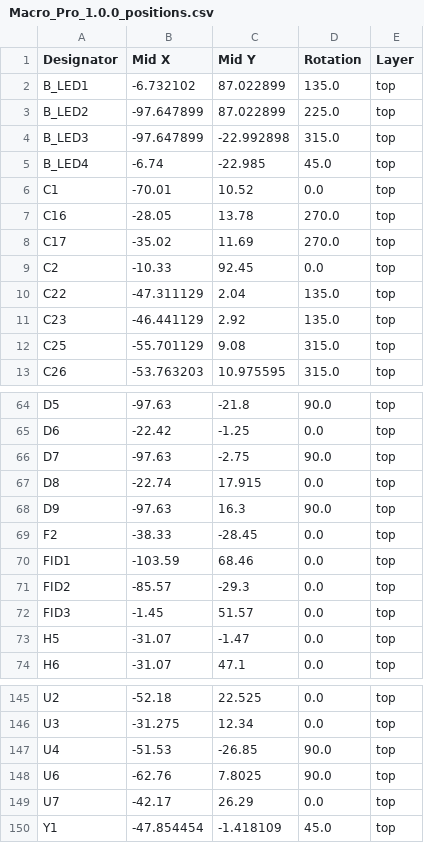
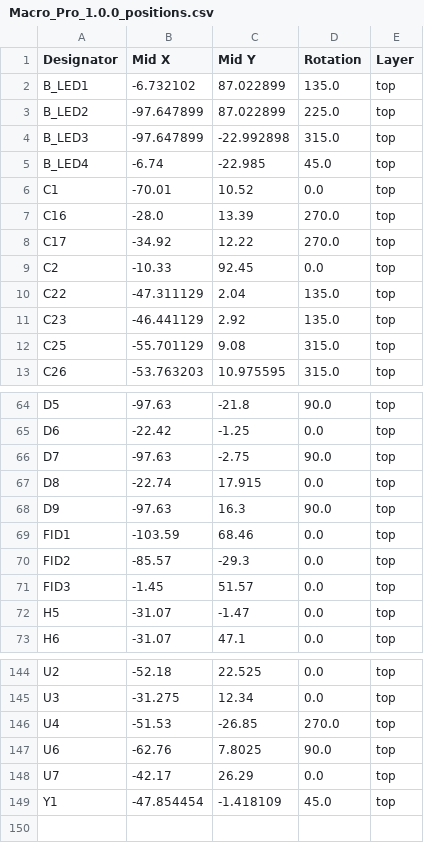
Before and after one commit to flamefir/Macro-Pro, a CSV file: hardware/production/Macro_Pro_1.0.0_positions.csv, drawn as a sheet; only a part is shown, gaps mark what is left out.

```diff
--- a/hardware/production/Macro_Pro_1.0.0_positions.csv
+++ b/hardware/production/Macro_Pro_1.0.0_positions.csv
@@ -6,4 +6,4 @@ B_LED4,-6.74,-22.985,45.0,top
 C1,-70.01,10.52,0.0,top
-C16,-28.05,13.78,270.0,top
-C17,-35.02,11.69,270.0,top
+C16,-28.0,13.39,270.0,top
+C17,-34.92,12.22,270.0,top
 C2,-10.33,92.45,0.0,top
@@ -68,3 +68,2 @@ D8,-22.74,17.915,0.0,top
 D9,-97.63,16.3,90.0,top
-F2,-38.33,-28.45,0.0,top
 FID1,-103.59,68.46,0.0,top
@@ -146,3 +145,3 @@ U2,-52.18,22.525,0.0,top
 U3,-31.275,12.34,0.0,top
-U4,-51.53,-26.85,90.0,top
+U4,-51.53,-26.85,270.0,top
 U6,-62.76,7.8025,90.0,top
```
Also changed, not shown: hardware/pcbway_production/2026-06-25-09-04-50/Macro Pad Pro.kicad_pcb_positions.csv, hardware/production/Macro_Pro_1.0.0_bom.csv, 41 other files.
